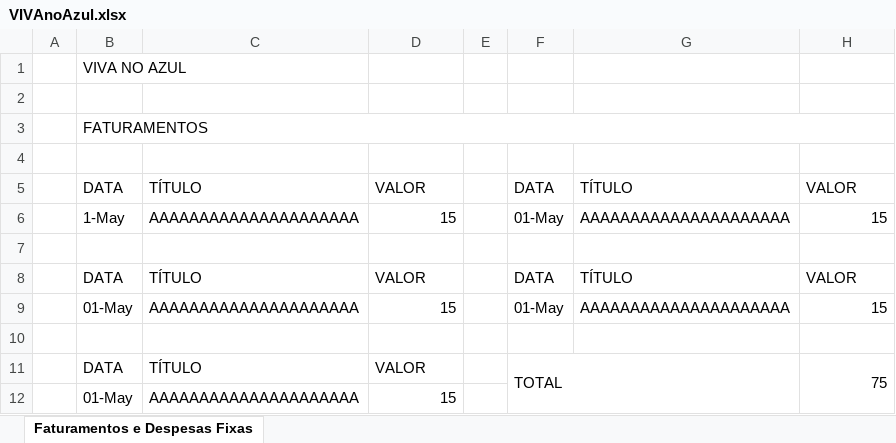
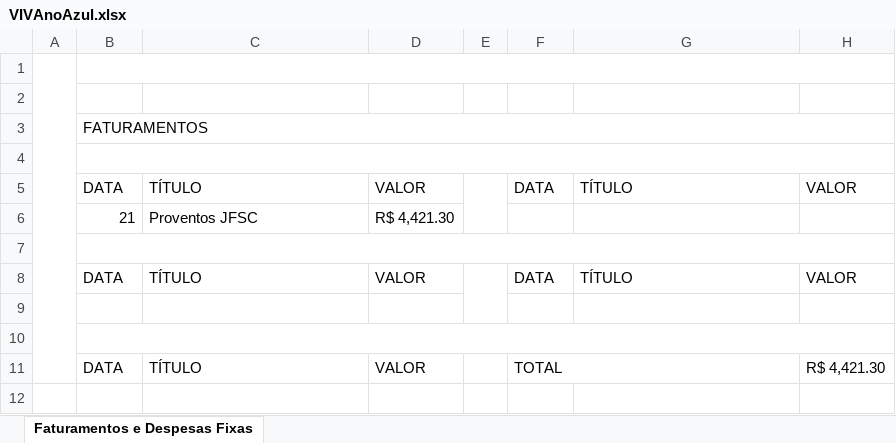
Before and after one commit to bill-cevassi/VivaNoAzul, an Excel workbook: VIVAnoAzul.xlsx, sheet Faturamentos e Despesas Fixas, drawn as a sheet; values as stored, in another font and other column widths than the file's, no cell formats; removed rows and columns are numbered as before the commit, all else as after; the diff names each change by its address in the sheet, - before the commit and + after, or states it on an @@ line.

Commit message:
proventos

```diff
--- a/VIVAnoAzul.xlsx (sheet Faturamentos e Despesas Fixas)
+++ b/VIVAnoAzul.xlsx (sheet Faturamentos e Despesas Fixas)
+A1:A11 merged
-B1: VIVA NO AZUL
+B1: (empty)
+B1:H1 merged
+B4:H4 merged
+E5:E6 merged
-row 6:  | 1-May | AAAAAAAAAAAAAAAAAAAAA | 15 |  | 01-May | AAAAAAAAAAAAAAAAAAAAA | 15
+row 6:  | 21 | Proventos JFSC | R$ 4,421.30
+B7:H7 merged
+E8:E9 merged
-row 9:  | 01-May | AAAAAAAAAAAAAAAAAAAAA | 15 |  | 01-May | AAAAAAAAAAAAAAAAAAAAA | 15
+row 10: (empty)
-H11: 75
+H11: R$ 4,421.30
-H11:H12 merged
-row 12:  | 01-May | AAAAAAAAAAAAAAAAAAAAA | 15
```
Also changed, not shown: cell formats.
